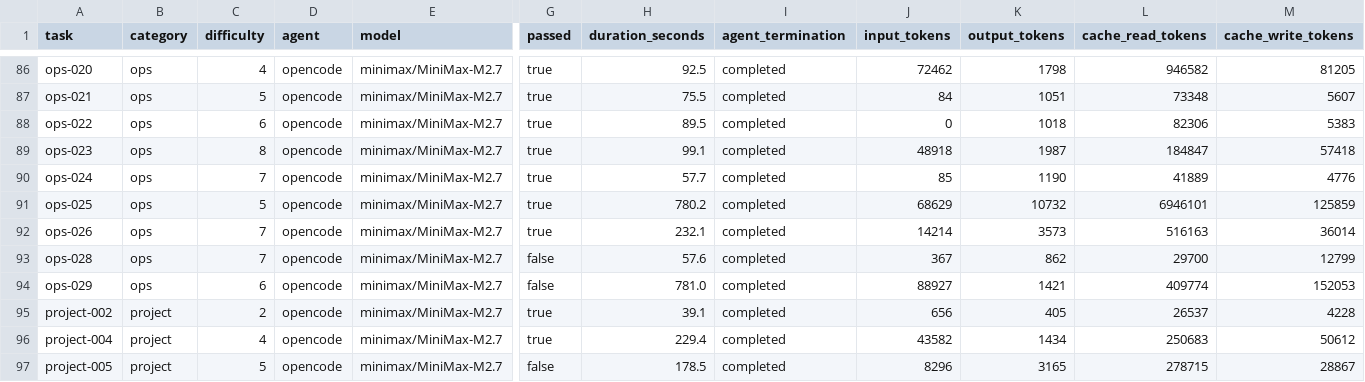
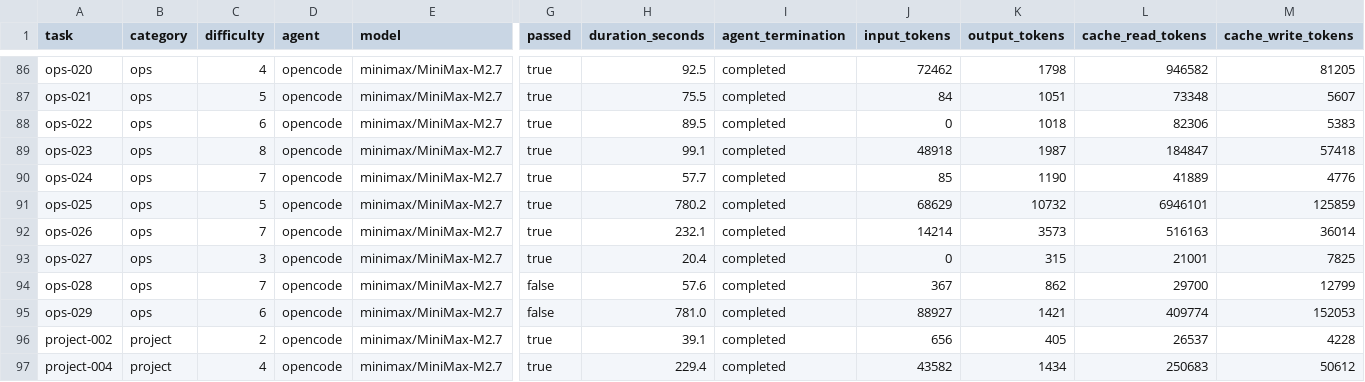
Before and after one commit to afterxleep/applebench-harness, a CSV file: Reports/minimax-m2-7.csv, drawn as a sheet; only a part is shown, gaps mark what is left out; the shorter side is filled out with more unchanged rows; rows hold the shown columns only; the diff names each change by its address in the sheet, - before the commit and + after, or states it on an @@ line.

```diff
--- a/Reports/minimax-m2-7.csv
+++ b/Reports/minimax-m2-7.csv
+row 93: ops-027 | ops | 3 | opencode | minimax/MiniMax-M2.7 | true | 20.4 | completed | 0 | 315 | 21001 | 7825
```
Also changed, not shown: site/_data/benchmarks/deepseek-v4-flash-0731.csv, site/_data/benchmarks/glm-5-3-flash.csv, 27 other files.
